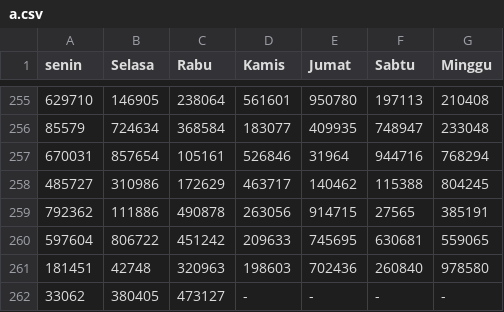
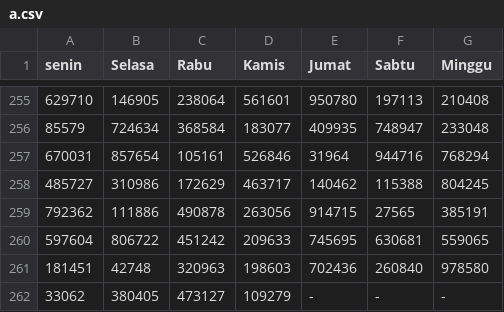
Before and after one commit to hadicangkring/belajar, a CSV file: a.csv, drawn as a sheet; only a part is shown, gaps mark what is left out; the diff names each change by its address in the sheet, - before the commit and + after, or states it on an @@ line.

Commit message:
Update a.csv

```diff
--- a/a.csv
+++ b/a.csv
-D262 (Kamis): -
+D262 (Kamis): 109279
```
